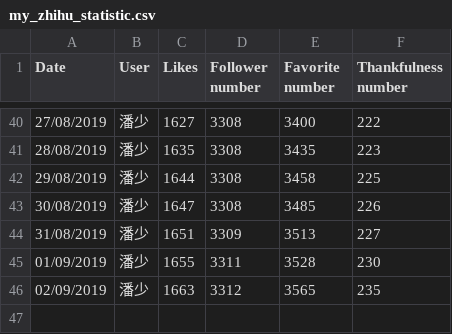
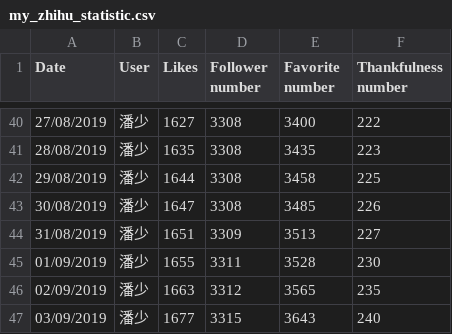
Before and after one commit to jangocheng/spiders, a CSV file: zhihu/my_zhihu_statistic.csv, drawn as a sheet; only a part is shown, gaps mark what is left out; the diff names each change by its address in the sheet, - before the commit and + after, or states it on an @@ line.

Commit message:
Refresh statistical data on 03/09/2019

```diff
--- a/zhihu/my_zhihu_statistic.csv
+++ b/zhihu/my_zhihu_statistic.csv
+row 47: 03/09/2019 | 潘少 | 1677 | 3315 | 3643 | 240
```
